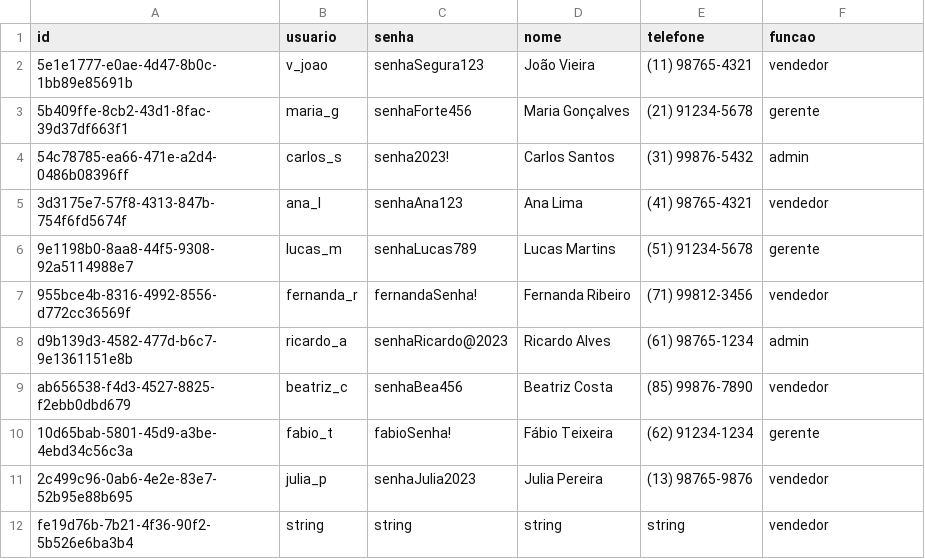
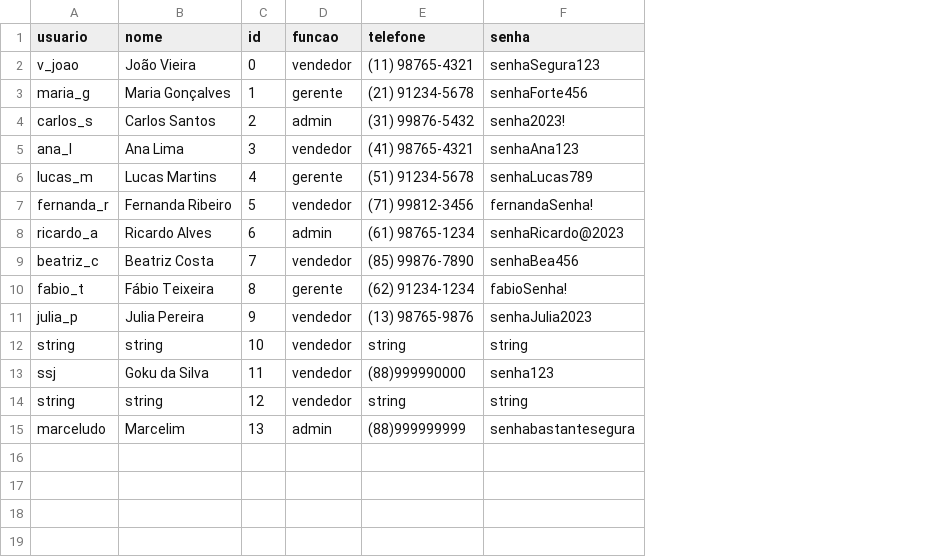
Before and after one commit to gabrielraulino/DS-Persist-SmartAuto, a CSV file: SmartAutoApp/src/storage/funcionarios.csv, drawn as a sheet; removed rows and columns are numbered as before the commit, all else as after; the diff names each change by its address in the sheet, - before the commit and + after, or states it on an @@ line.

```diff
--- a/SmartAutoApp/src/storage/funcionarios.csv
+++ b/SmartAutoApp/src/storage/funcionarios.csv
-column A (id), rows 2-12: 5e1e1777-e0ae-4d47-8b0c-1bb89e85691b | 5b409ffe-8cb2-43d1-8fac-39d37df663f1 | 54c78785-ea66-471e-a2d4-0486b08396ff | 3d3175e7-57f8-4313-847b-754f6fd5674f | 9e1198b0-8aa8-44f5-9308-92a5114988e7 | 955bce4b-8316-4992-8556-d772cc36569f | d9b139d3-4582-477d-b6c7-9e1361151e8b | ab656538-f4d3-4527-8825-f2ebb0dbd679 | 10d65bab-5801-45d9-a3be-4ebd34c56c3a | 2c499c96-0ab6-4e2e-83e7-52b95e88b695 | fe19d76b-7b21-4f36-90f2-5b526e6ba3b4
-column C (senha), rows 2-12: senhaSegura123 | senhaForte456 | senha2023! | senhaAna123 | senhaLucas789 | fernandaSenha! | senhaRicardo@2023 | senhaBea456 | fabioSenha! | senhaJulia2023 | string
+column C (id), rows 2-12: 0 | 1 | 2 | 3 | 4 | 5 | 6 | 7 | 8 | 9 | 10
+column D (funcao), rows 2-12: vendedor | gerente | admin | vendedor | gerente | vendedor | admin | vendedor | gerente | vendedor | vendedor
-F1: funcao
+F1: senha
-F2 (senha): vendedor
+F2 (senha): senhaSegura123
-F3 (senha): gerente
+F3 (senha): senhaForte456
-F4 (senha): admin
+F4 (senha): senha2023!
-F5 (senha): vendedor
+F5 (senha): senhaAna123
-F6 (senha): gerente
+F6 (senha): senhaLucas789
-F7 (senha): vendedor
+F7 (senha): fernandaSenha!
-F8 (senha): admin
+F8 (senha): senhaRicardo@2023
-F9 (senha): vendedor
+F9 (senha): senhaBea456
-F10 (senha): gerente
+F10 (senha): fabioSenha!
-F11 (senha): vendedor
+F11 (senha): senhaJulia2023
-F12 (senha): vendedor
+F12 (senha): string
+row 13: ssj | Goku da Silva | 11 | vendedor | (88)999990000 | senha123
+row 14: string | string | 12 | vendedor | string | string
+row 15: marceludo | Marcelim | 13 | admin | (88)999999999 | senhabastantesegura
```
Also changed, not shown: SmartAutoApp/src/storage/clientes.csv, SmartAutoApp/src/storage/veiculos.csv, 14 other files.
